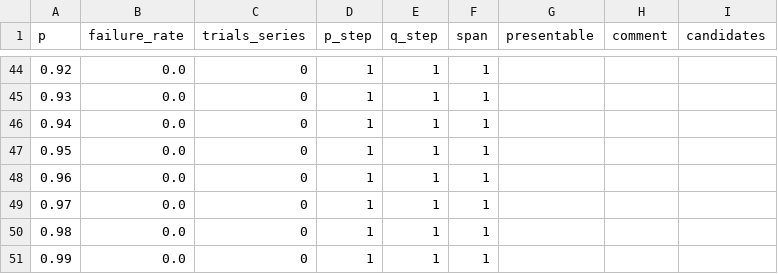
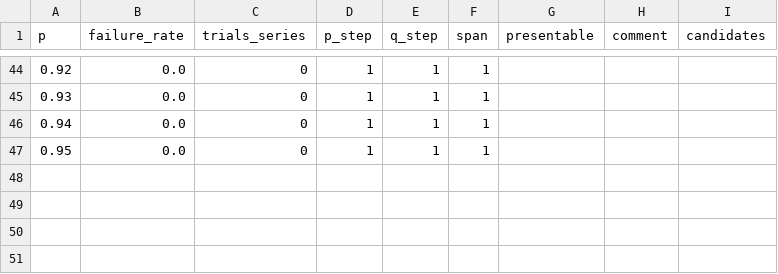
Before and after one commit to muzudho/sente-win-rate-70-percent-problem, a CSV file: data/selection_series_rule.csv, drawn as a sheet; only a part is shown, gaps mark what is left out; the diff names each change by its address in the sheet, - before the commit and + after, or states it on an @@ line.

```diff
--- a/data/selection_series_rule.csv
+++ b/data/selection_series_rule.csv
-row 48: 0.96 | 0.0 | 0 | 1 | 1 | 1
-row 49: 0.97 | 0.0 | 0 | 1 | 1 | 1
-row 50: 0.98 | 0.0 | 0 | 1 | 1 | 1
-row 51: 0.99 | 0.0 | 0 | 1 | 1 | 1
```
Also changed, not shown: data/looking_for_an_even.csv, data/p.csv, 10 other files.
